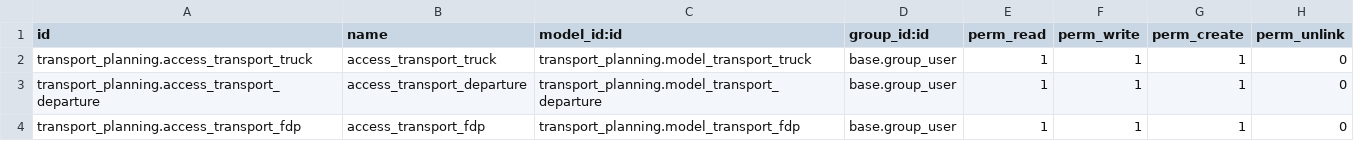
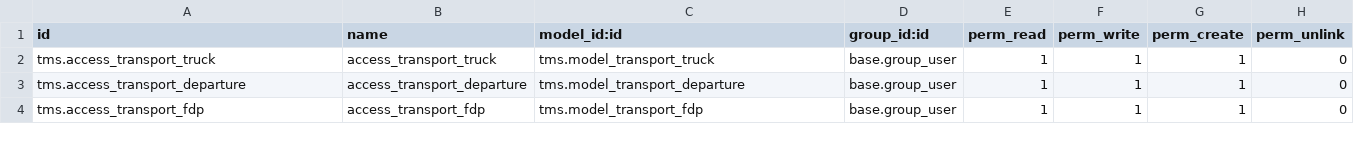
Before and after one commit to OUSSAMA-EZZIOURI/tms, a CSV file: security/ir.model.access.csv, drawn as a sheet.

Commit message:
adding fdp menus & views, status bar for departures, update name_get methods

```diff
--- a/security/ir.model.access.csv
+++ b/security/ir.model.access.csv
@@ -1,4 +1,4 @@
 id,name,model_id:id,group_id:id,perm_read,perm_write,perm_create,perm_unlink
-transport_planning.access_transport_truck,access_transport_truck,transport_planning.model_transport_truck,base.group_user,1,1,1,0
-transport_planning.access_transport_departure,access_transport_departure,transport_planning.model_transport_departure,base.group_user,1,1,1,0
-transport_planning.access_transport_fdp,access_transport_fdp,transport_planning.model_transport_fdp,base.group_user,1,1,1,0
+tms.access_transport_truck,access_transport_truck,tms.model_transport_truck,base.group_user,1,1,1,0
+tms.access_transport_departure,access_transport_departure,tms.model_transport_departure,base.group_user,1,1,1,0
+tms.access_transport_fdp,access_transport_fdp,tms.model_transport_fdp,base.group_user,1,1,1,0
```
Also changed, not shown: 8 other files.
